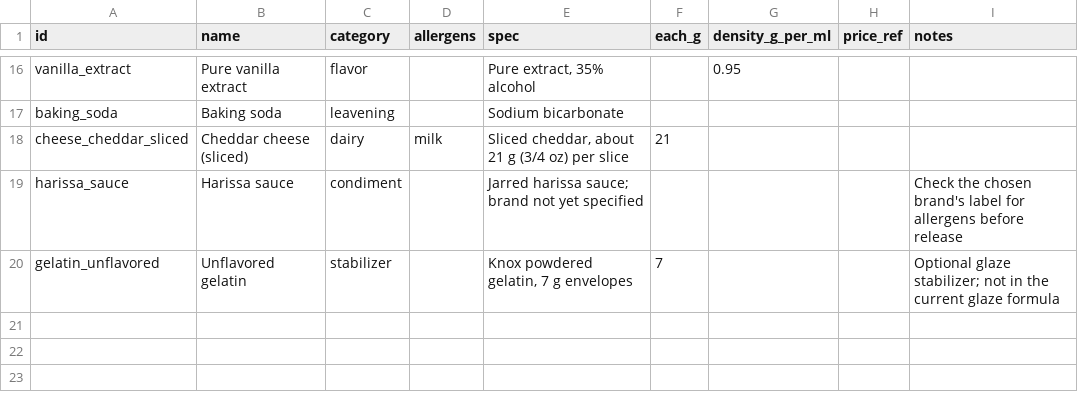
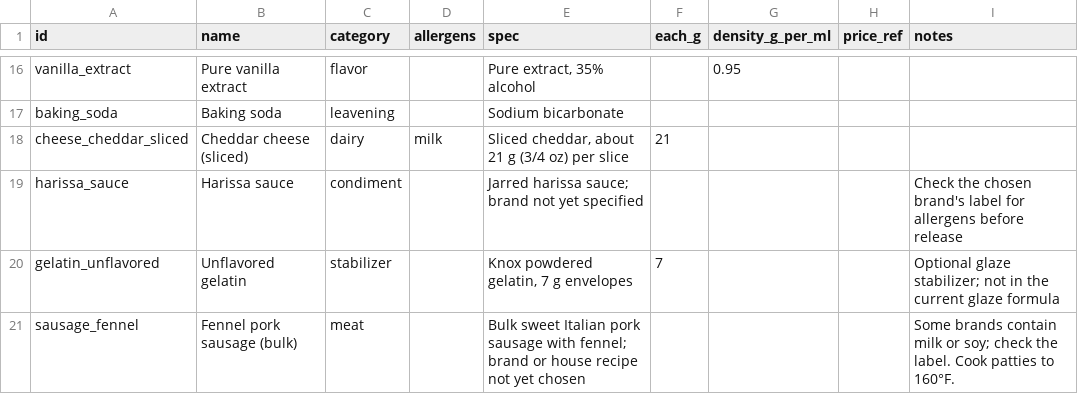
Before and after one commit to JPMCodes/BostonBakery, a CSV file: db/ingredients.csv, drawn as a sheet; only a part is shown, gaps mark what is left out.

```diff
--- a/db/ingredients.csv
+++ b/db/ingredients.csv
@@ -20 +20,2 @@ harissa_sauce,Harissa sauce,condiment,,"Jarred harissa sauce; brand not yet spec
 gelatin_unflavored,Unflavored gelatin,stabilizer,,"Knox powdered gelatin, 7 g envelopes",7,,,"Optional glaze stabilizer; not in the current glaze formula"
+sausage_fennel,Fennel pork sausage (bulk),meat,,"Bulk sweet Italian pork sausage with fennel; brand or house recipe not yet chosen",,,,"Some brands contain milk or soy; check the label. Cook patties to 160°F."
```
Also changed, not shown: db/ingredient_prices.csv, 5 other files.
